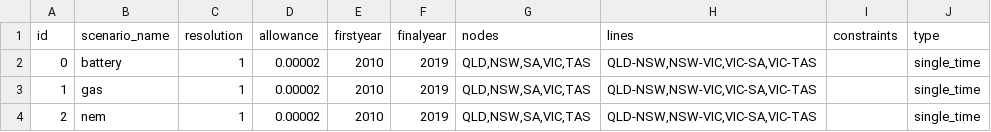
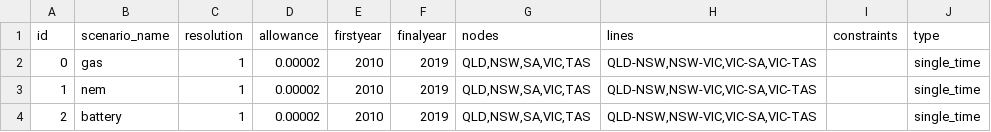
Before and after one commit to TimWeberRE100/FIRM_CE, a CSV file: firm_ce/config/scenarios.csv, drawn as a sheet.

```diff
--- a/firm_ce/config/scenarios.csv
+++ b/firm_ce/config/scenarios.csv
@@ -1,4 +1,4 @@
 id,scenario_name,resolution,allowance,firstyear,finalyear,nodes,lines,constraints,type
-0,battery,1,0.00002,2010,2019,"QLD,NSW,SA,VIC,TAS","QLD-NSW,NSW-VIC,VIC-SA,VIC-TAS",,single_time
-1,gas,1,0.00002,2010,2019,"QLD,NSW,SA,VIC,TAS","QLD-NSW,NSW-VIC,VIC-SA,VIC-TAS",,single_time
-2,nem,1,0.00002,2010,2019,"QLD,NSW,SA,VIC,TAS","QLD-NSW,NSW-VIC,VIC-SA,VIC-TAS",,single_time
+0,gas,1,0.00002,2010,2019,"QLD,NSW,SA,VIC,TAS","QLD-NSW,NSW-VIC,VIC-SA,VIC-TAS",,single_time
+1,nem,1,0.00002,2010,2019,"QLD,NSW,SA,VIC,TAS","QLD-NSW,NSW-VIC,VIC-SA,VIC-TAS",,single_time
+2,battery,1,0.00002,2010,2019,"QLD,NSW,SA,VIC,TAS","QLD-NSW,NSW-VIC,VIC-SA,VIC-TAS",,single_time
```
Also changed, not shown: firm_ce/config/generators.csv, 18 other files.
